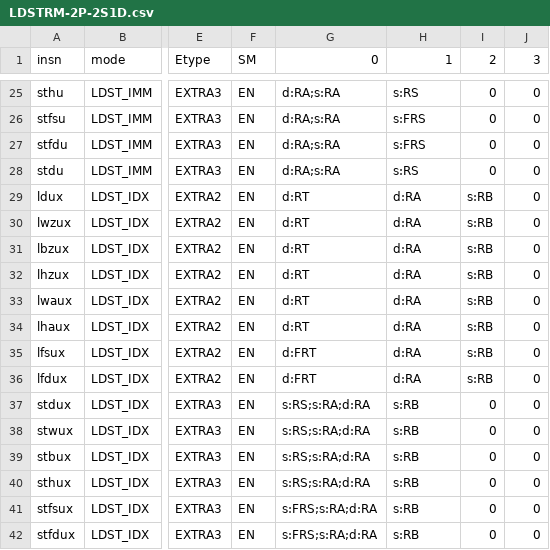
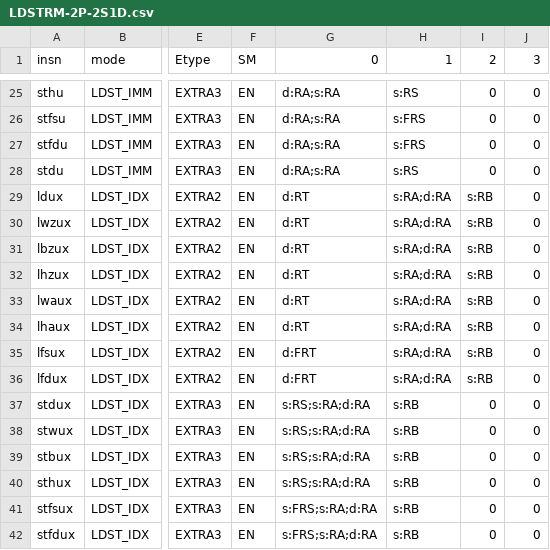
Before and after one commit to Libre-SOC-mirrors/openpower-isa, a CSV file: openpower/isatables/LDSTRM-2P-2S1D.csv, drawn as a sheet; only a part is shown, gaps mark what is left out; the diff names each change by its address in the sheet, - before the commit and + after, or states it on an @@ line.

```diff
--- a/openpower/isatables/LDSTRM-2P-2S1D.csv
+++ b/openpower/isatables/LDSTRM-2P-2S1D.csv
-H29:H36 (1): d:RA
+H29:H36 (1): s:RA;d:RA
```
Also changed, not shown: 1 other file.
